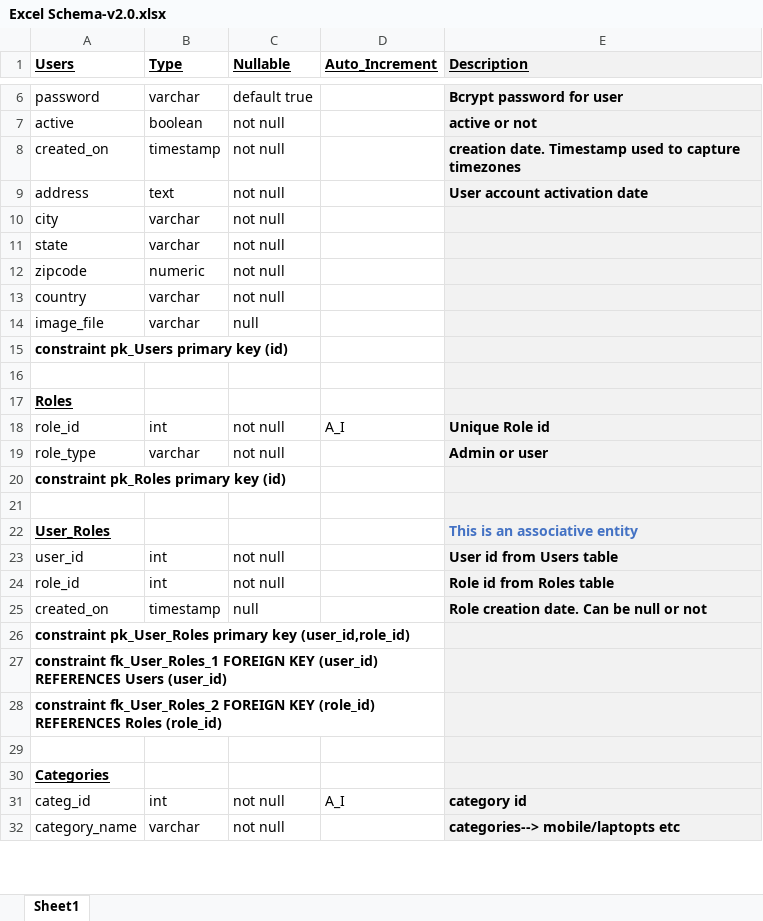
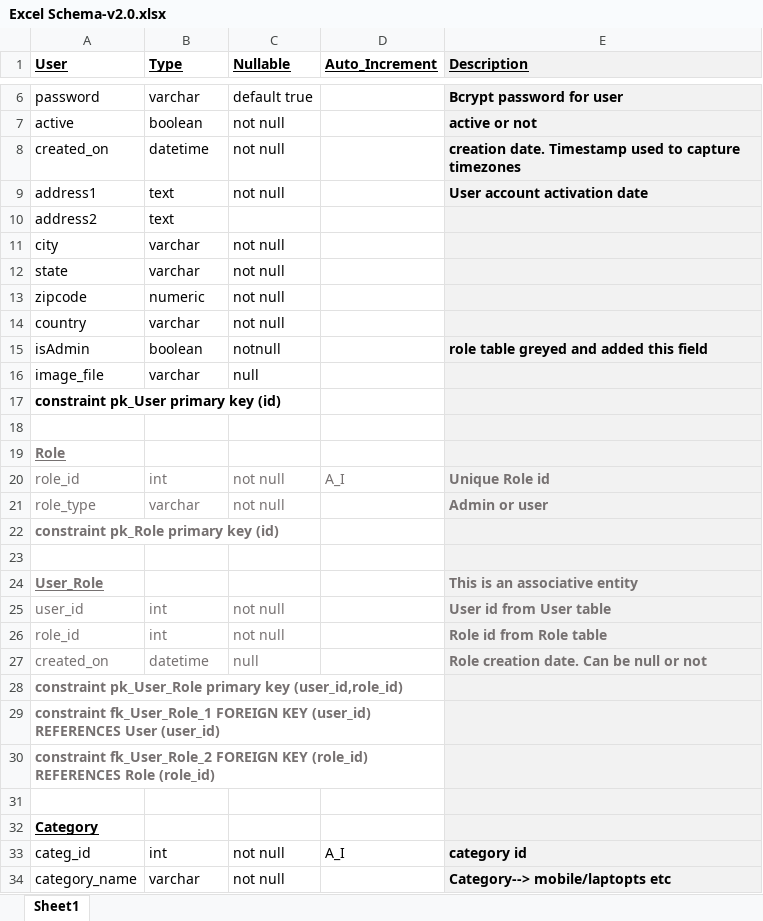
Before and after one commit to nikhilagrwl07/ecommerce-flask-python, an Excel workbook: ddl/Excel Schema-v2.0.xlsx, sheet Sheet1, drawn as a sheet; only a part is shown, gaps mark what is left out; values as stored, in another font and other column widths than the file's, no borders; addresses are those after the commit; the diff covers the shown part only; the diff names each change by its address in the sheet, - before the commit and + after, or states it on an @@ line.

Commit message:
Adding updated schema
Changes applied:-
1.Changed table names from plural to singular.
2.Changed to date time from timestamp- Nikhil's suggestion
3.added new flag for admin in user table and  grayed out role tables.

```diff
--- a/ddl/Excel Schema-v2.0.xlsx (sheet Sheet1)
+++ b/ddl/Excel Schema-v2.0.xlsx (sheet Sheet1)
-A1: Users
+A1: User
-B8 (Type): timestamp
+B8 (Type): datetime
-A9 (User): address
+A9 (User): address1
+row 10: address2 | text
+row 15: isAdmin | boolean | notnull |  | role table greyed and added this field
-A17 (User): constraint pk_Users primary key (id)
+A17 (User): constraint pk_User primary key (id)
-A19 (User): Roles
+A19 (User): Role
-A19 text colour: black
+A19 text colour: #767171
-A20:E20 text colour: black
+A20:E20 text colour: #767171
-A21:C21 text colour: black
+A21:C21 text colour: #767171
-E21 text colour: black
+E21 text colour: #767171
-A22 (User): constraint pk_Roles primary key (id)
+A22 (User): constraint pk_Role primary key (id)
-A22 text colour: black
+A22 text colour: #767171
-A24 (User): User_Roles
+A24 (User): User_Role
-A24 text colour: black
+A24 text colour: #767171
-E24 text colour: #4472C4
+E24 text colour: #767171
-A25:C27 text colour: black
+A25:C27 text colour: #767171
-E25 (Description): User id from Users table
+E25 (Description): User id from User table
-E25:E27 text colour: black
+E25:E27 text colour: #767171
-E26 (Description): Role id from Roles table
+E26 (Description): Role id from Role table
-B27 (Type): timestamp
+B27 (Type): datetime
-A28 (User): constraint pk_User_Roles primary key…
+A28 (User): constraint pk_User_Role primary key…
-A28:A30 text colour: black
+A28:A30 text colour: #767171
-A29 (User): constraint fk_User_Roles_1 FOREIGN KEY (user_id) REFERENCES Users (user_id)
+A29 (User): constraint fk_User_Role_1 FOREIGN KEY (user_id) REFERENCES User (user_id)
-A30 (User): constraint fk_User_Roles_2 FOREIGN KEY (role_id) REFERENCES Roles (role_id)
+A30 (User): constraint fk_User_Role_2 FOREIGN KEY (role_id) REFERENCES Role (role_id)
-A32 (User): Categories
+A32 (User): Category
-E34 (Description): categories--> mobile/laptopts etc
+E34 (Description): Category--> mobile/laptopts etc
```
Also changed, not shown: 20 edited cells elsewhere in this sheet, ddl/Excel Schema-v1.0.xlsx, ddl/Excel Schema-v3.0.xlsx.
